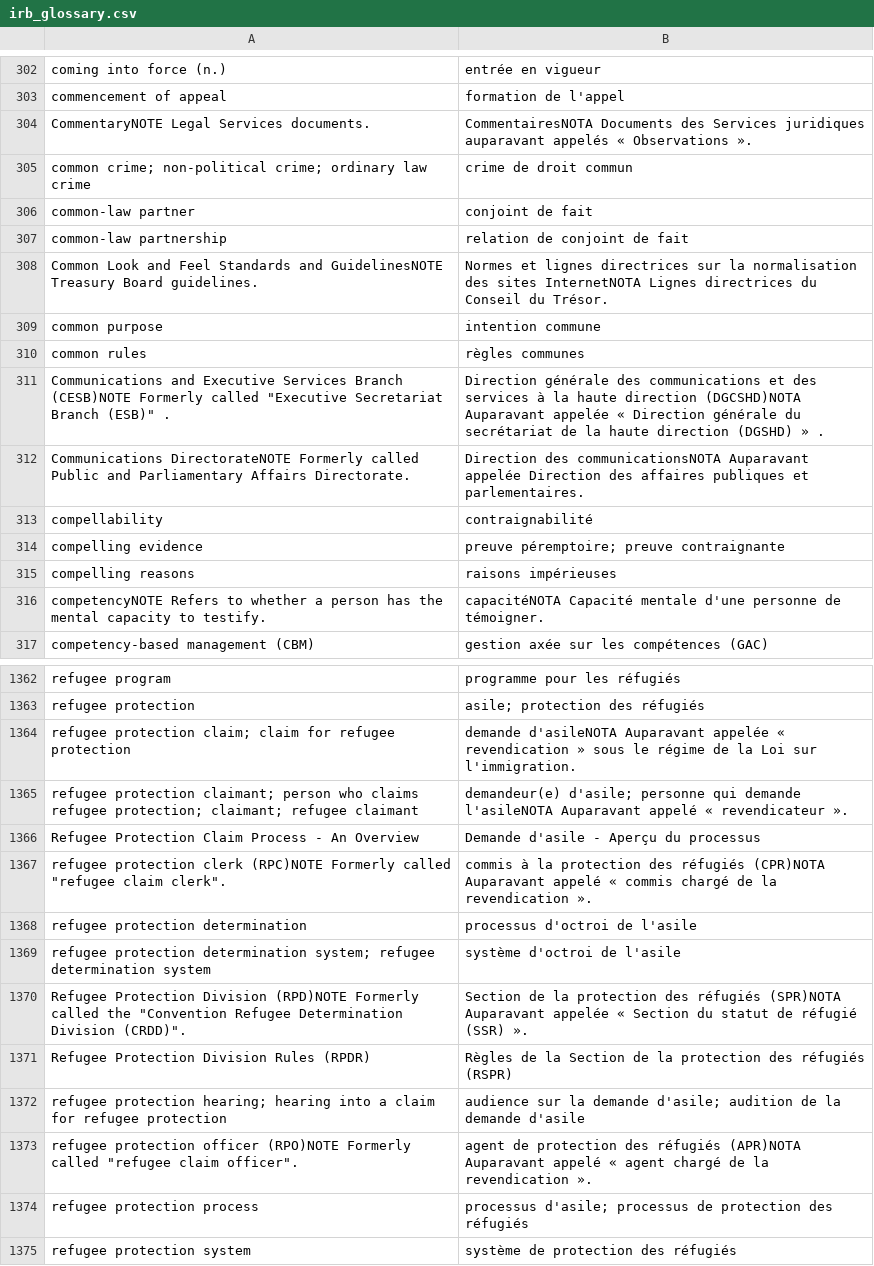
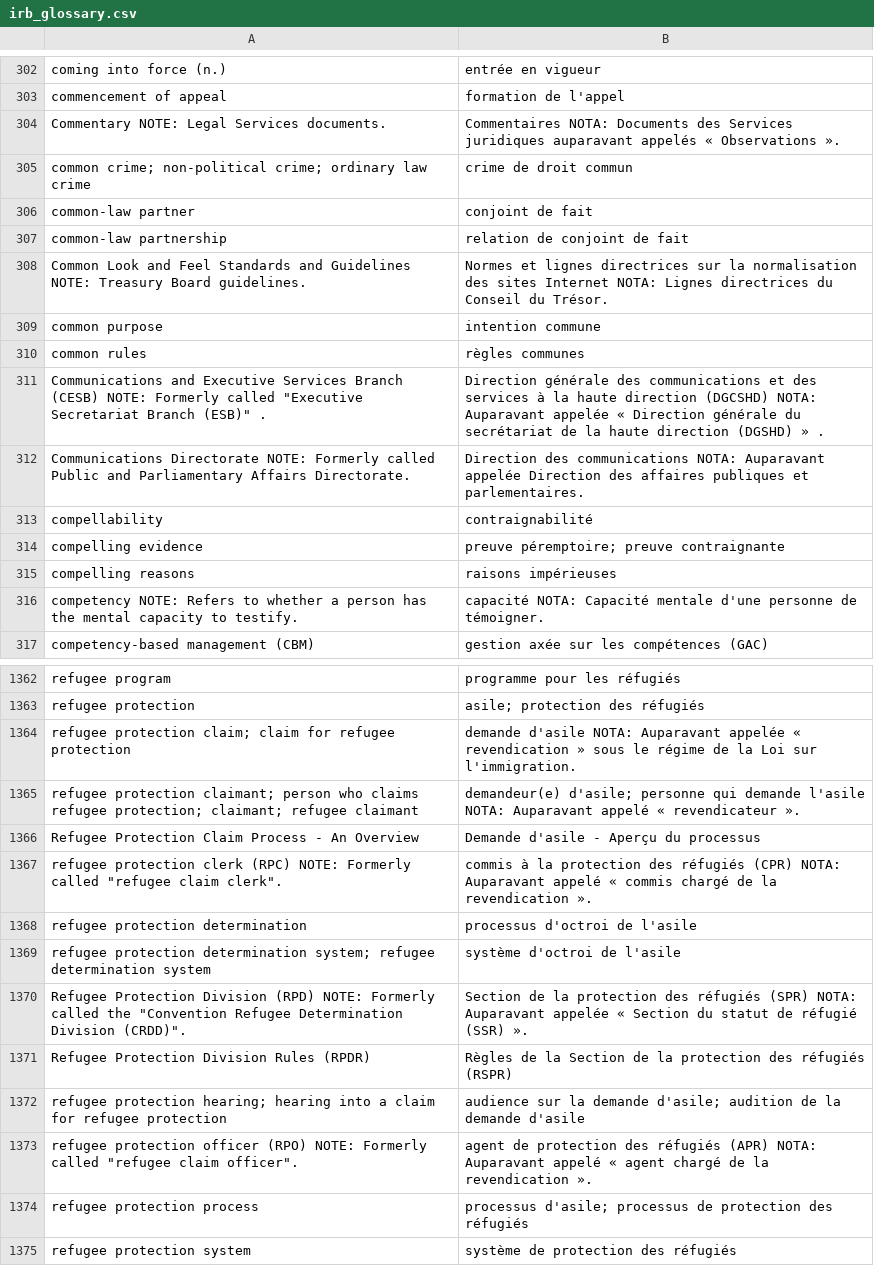
Before and after one commit to KnVerey/data_visualization, a CSV file: visualizer/irb_glossary.csv, drawn as a sheet; only a part is shown, gaps mark what is left out; the diff covers the shown part only.

```diff
--- a/visualizer/irb_glossary.csv
+++ b/visualizer/irb_glossary.csv
@@ -303,3 +303,3 @@ coming into force (n.) ,entrée en vigueur
 commencement of appeal,formation de l'appel
-CommentaryNOTE Legal Services documents.,CommentairesNOTA Documents des Services juridiques auparavant appelés « Observations ».
+Commentary NOTE: Legal Services documents.,Commentaires NOTA: Documents des Services juridiques auparavant appelés « Observations ».
 common crime; non-political crime; ordinary law crime,crime de droit commun
@@ -307,7 +307,7 @@ common-law partner,conjoint de fait
 common-law partnership,relation de conjoint de fait
-Common Look and Feel Standards and GuidelinesNOTE Treasury Board guidelines.,Normes et lignes directrices sur la normalisation des sites InternetNOTA Lignes directrices du Conseil du Trésor.
+Common Look and Feel Standards and Guidelines NOTE: Treasury Board guidelines.,Normes et lignes directrices sur la normalisation des sites Internet NOTA: Lignes directrices du Conseil du Trésor.
 common purpose,intention commune
 common rules,règles communes
-"Communications and Executive Services Branch (CESB)NOTE Formerly called ""Executive Secretariat Branch (ESB)"" . ",Direction générale des communications et des services à la haute direction (DGCSHD)NOTA Auparavant appelée « Direction générale du secrétariat de la haute direction (DGSHD) » .
-Communications DirectorateNOTE Formerly called Public and Parliamentary Affairs Directorate.,Direction des communicationsNOTA Auparavant appelée Direction des affaires publiques et parlementaires.
+"Communications and Executive Services Branch (CESB) NOTE: Formerly called ""Executive Secretariat Branch (ESB)"" . ",Direction générale des communications et des services à la haute direction (DGCSHD) NOTA: Auparavant appelée « Direction générale du secrétariat de la haute direction (DGSHD) » .
+Communications Directorate NOTE: Formerly called Public and Parliamentary Affairs Directorate.,Direction des communications NOTA: Auparavant appelée Direction des affaires publiques et parlementaires.
 compellability,contraignabilité
@@ -315,3 +315,3 @@ compelling evidence,preuve péremptoire; preuve contraignante
 compelling reasons,raisons impérieuses
-competencyNOTE Refers to whether a person has the mental capacity to testify.,capacitéNOTA Capacité mentale d'une personne de témoigner.
+competency NOTE: Refers to whether a person has the mental capacity to testify.,capacité NOTA: Capacité mentale d'une personne de témoigner.
 competency-based management (CBM) ,gestion axée sur les compétences (GAC)
@@ -1363,12 +1363,12 @@ refugee program,programme pour les réfugiés
 refugee protection,asile; protection des réfugiés
-refugee protection claim; claim for refugee protection,demande d'asileNOTA  Auparavant appelée « revendication » sous le régime de la Loi sur l'immigration.
-refugee protection claimant; person who claims refugee protection; claimant; refugee claimant,demandeur(e) d'asile; personne qui demande l'asileNOTA  Auparavant appelé « revendicateur ».
+refugee protection claim; claim for refugee protection,demande d'asile NOTA:  Auparavant appelée « revendication » sous le régime de la Loi sur l'immigration.
+refugee protection claimant; person who claims refugee protection; claimant; refugee claimant,demandeur(e) d'asile; personne qui demande l'asile NOTA:  Auparavant appelé « revendicateur ».
 Refugee Protection Claim Process - An Overview,Demande d'asile - Aperçu du processus
-"refugee protection clerk (RPC)NOTE  Formerly called ""refugee claim clerk"".",commis à la protection des réfugiés (CPR)NOTA  Auparavant appelé « commis chargé de la revendication ».
+"refugee protection clerk (RPC) NOTE:  Formerly called ""refugee claim clerk"".",commis à la protection des réfugiés (CPR) NOTA:  Auparavant appelé « commis chargé de la revendication ».
 refugee protection determination,processus d'octroi de l'asile
 refugee protection determination system; refugee determination system,système d'octroi de l'asile
-"Refugee Protection Division (RPD)NOTE  Formerly called the ""Convention Refugee Determination Division (CRDD)"". ",Section de la protection des réfugiés (SPR)NOTA  Auparavant appelée « Section du statut de réfugié (SSR) ».
+"Refugee Protection Division (RPD) NOTE:  Formerly called the ""Convention Refugee Determination Division (CRDD)"". ",Section de la protection des réfugiés (SPR) NOTA:  Auparavant appelée « Section du statut de réfugié (SSR) ».
 Refugee Protection Division Rules (RPDR) ,Règles de la Section de la protection des réfugiés (RSPR)
 refugee protection hearing; hearing into a claim for refugee protection,audience sur la demande d'asile; audition de la demande d'asile
-"refugee protection officer (RPO)NOTE  Formerly called ""refugee claim officer"".",agent de protection des réfugiés (APR)NOTA  Auparavant appelé « agent chargé de la revendication ».
+"refugee protection officer (RPO) NOTE:  Formerly called ""refugee claim officer"".",agent de protection des réfugiés (APR) NOTA:  Auparavant appelé « agent chargé de la revendication ».
 refugee protection process,processus d'asile; processus de protection des réfugiés
```
Also changed, not shown: 1 added row, 1 removed row and 160 edited cells elsewhere in this file, 2 other files.
